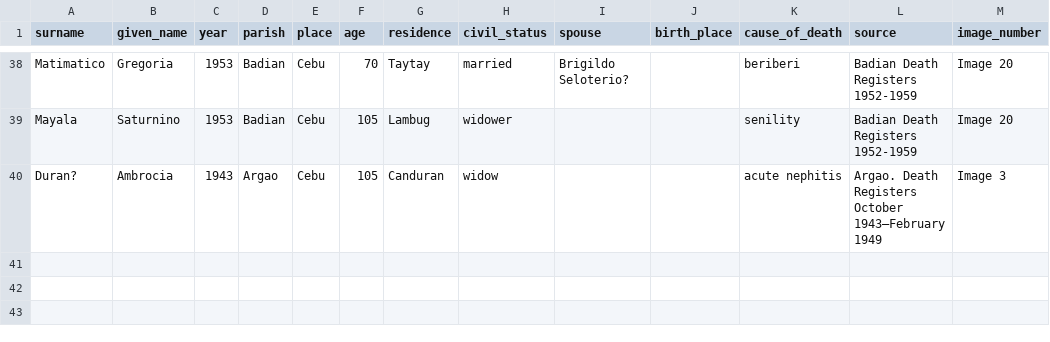
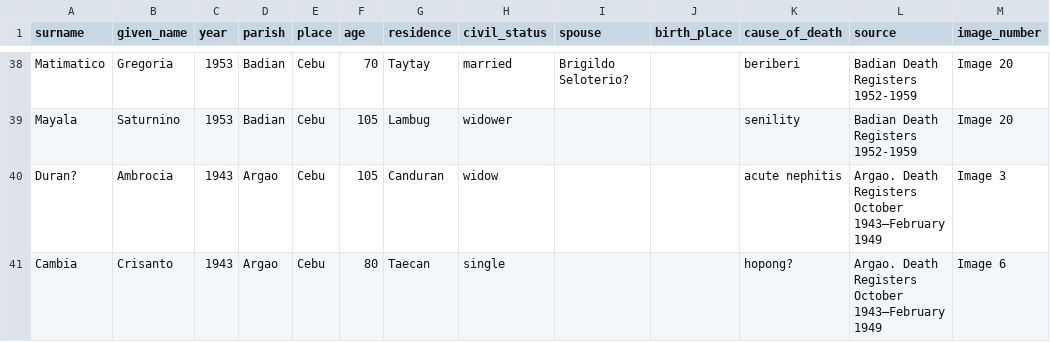
Before and after one commit to chryehearn12/FilipinoFamilyHistory, a CSV file: death.csv, drawn as a sheet; only a part is shown, gaps mark what is left out; the diff names each change by its address in the sheet, - before the commit and + after, or states it on an @@ line.

Commit message:
Update death.csv

```diff
--- a/death.csv
+++ b/death.csv
+row 41: Cambia | Crisanto | 1943 | Argao | Cebu | 80 | Taecan | single |  |  | hopong? | Argao. Death Registers October 1943–February 1949 | Image 6
```
